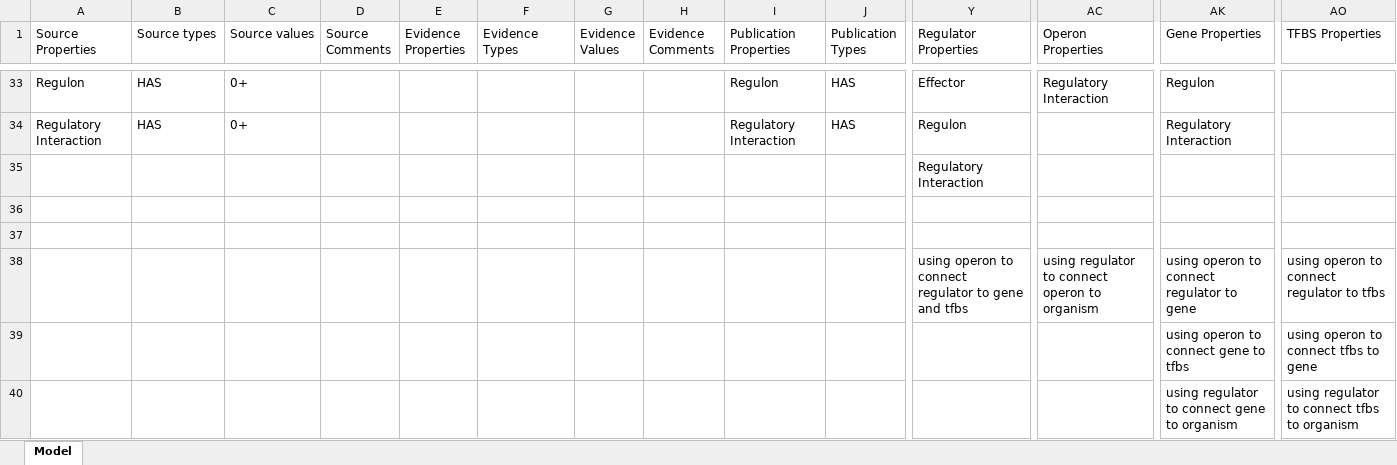
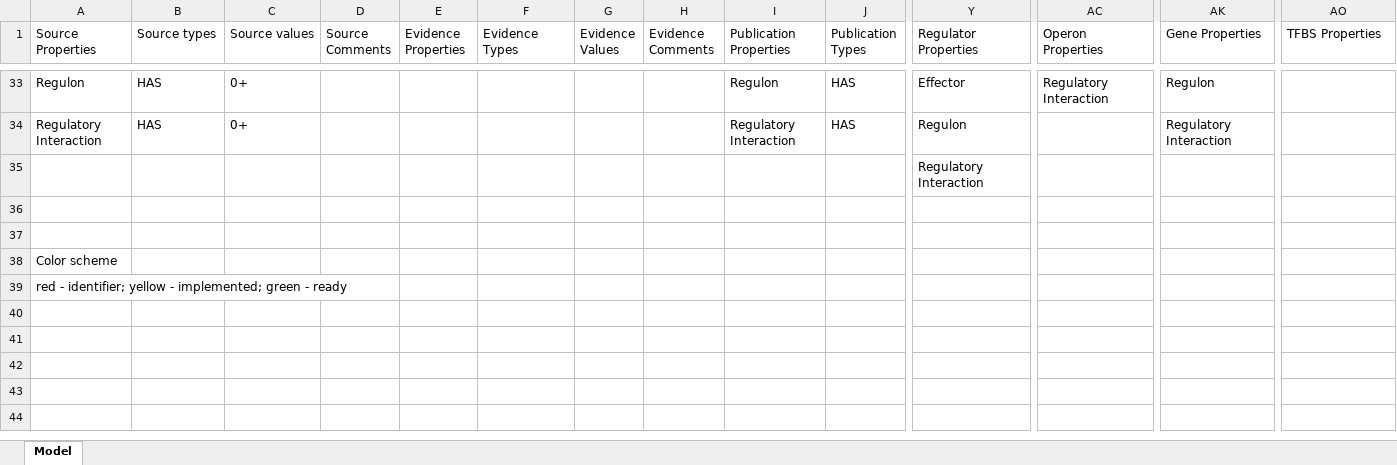
Before and after one commit to cruz-f/protrend-database, an Excel workbook: annotation/model.xlsx, sheet Model, drawn as a sheet; only a part is shown, gaps mark what is left out; values as stored, in another font and other column widths than the file's, no cell formats; removed rows and columns are numbered as before the commit, all else as after; rows hold the shown columns only; the diff names each change by its address in the sheet, - before the commit and + after, or states it on an @@ line.

Commit message:
[ADD] annotation color scheme

```diff
--- a/annotation/model.xlsx (sheet Model)
+++ b/annotation/model.xlsx (sheet Model)
-row 38:  |  |  |  |  |  |  |  |  |  | using operon to connect regulator to gene and tfbs | using regulator to connect operon to organism | using operon to connect regulator to gene | using operon to connect regulator to tfbs
-row 39:  |  |  |  |  |  |  |  |  |  |  |  | using operon to connect gene to tfbs | using operon to connect tfbs to gene
-row 40:  |  |  |  |  |  |  |  |  |  |  |  | using regulator to connect gene to organism | using regulator to connect tfbs to organism
+row 38: Color scheme
+row 39: red - identifier; yellow - implemented; green - ready
```
Also changed, not shown: cell formats.
